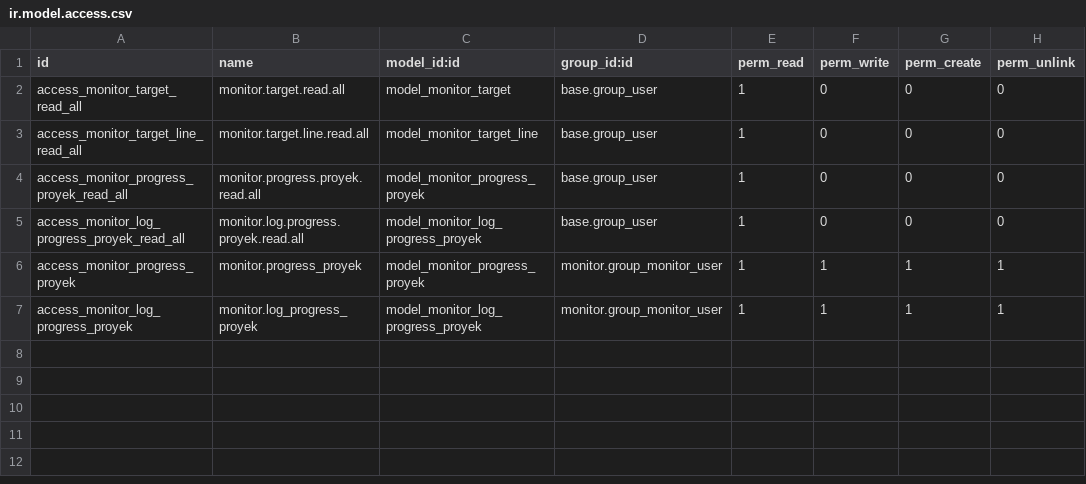
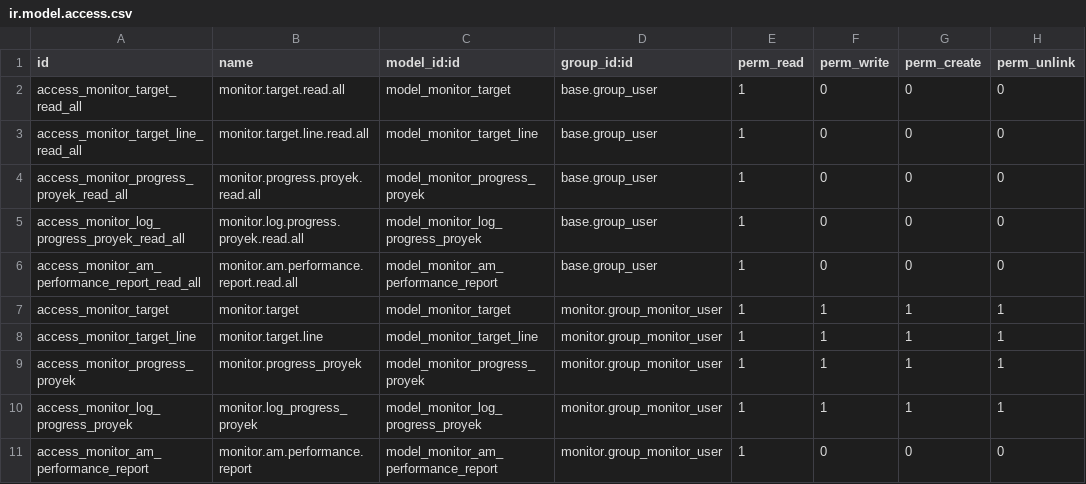
Before and after one commit to AlfianHanifFY/IF3141-Implementasi-K02-G05, a CSV file: custom_addons/monitor/security/ir.model.access.csv, drawn as a sheet.

Commit message:
feat(monitor): add operational and AM performance dashboards

```diff
--- a/custom_addons/monitor/security/ir.model.access.csv
+++ b/custom_addons/monitor/security/ir.model.access.csv
@@ -5,3 +5,7 @@ access_monitor_progress_proyek_read_all,monitor.progress.proyek.read.all,model_m
 access_monitor_log_progress_proyek_read_all,monitor.log.progress.proyek.read.all,model_monitor_log_progress_proyek,base.group_user,1,0,0,0
+access_monitor_am_performance_report_read_all,monitor.am.performance.report.read.all,model_monitor_am_performance_report,base.group_user,1,0,0,0
+access_monitor_target,monitor.target,model_monitor_target,monitor.group_monitor_user,1,1,1,1
+access_monitor_target_line,monitor.target.line,model_monitor_target_line,monitor.group_monitor_user,1,1,1,1
 access_monitor_progress_proyek,monitor.progress_proyek,model_monitor_progress_proyek,monitor.group_monitor_user,1,1,1,1
 access_monitor_log_progress_proyek,monitor.log_progress_proyek,model_monitor_log_progress_proyek,monitor.group_monitor_user,1,1,1,1
+access_monitor_am_performance_report,monitor.am.performance.report,model_monitor_am_performance_report,monitor.group_monitor_user,1,0,0,0
```
Also changed, not shown: 4 other files.
